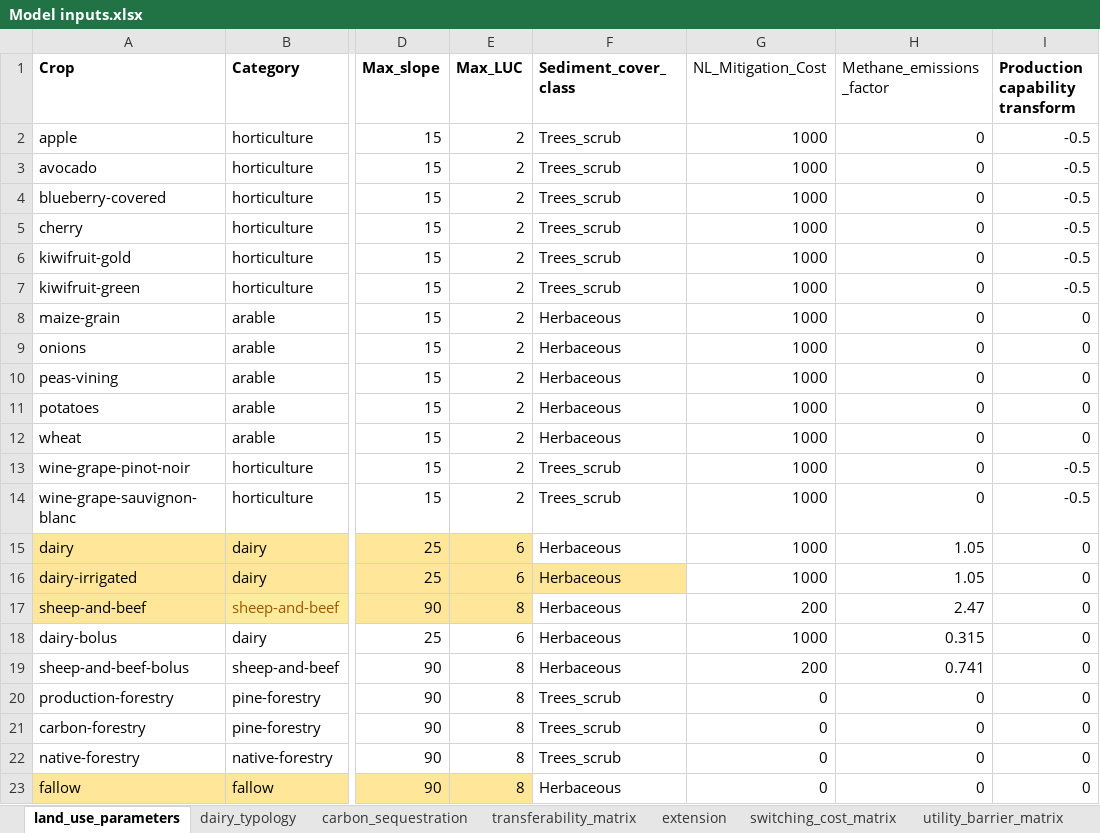
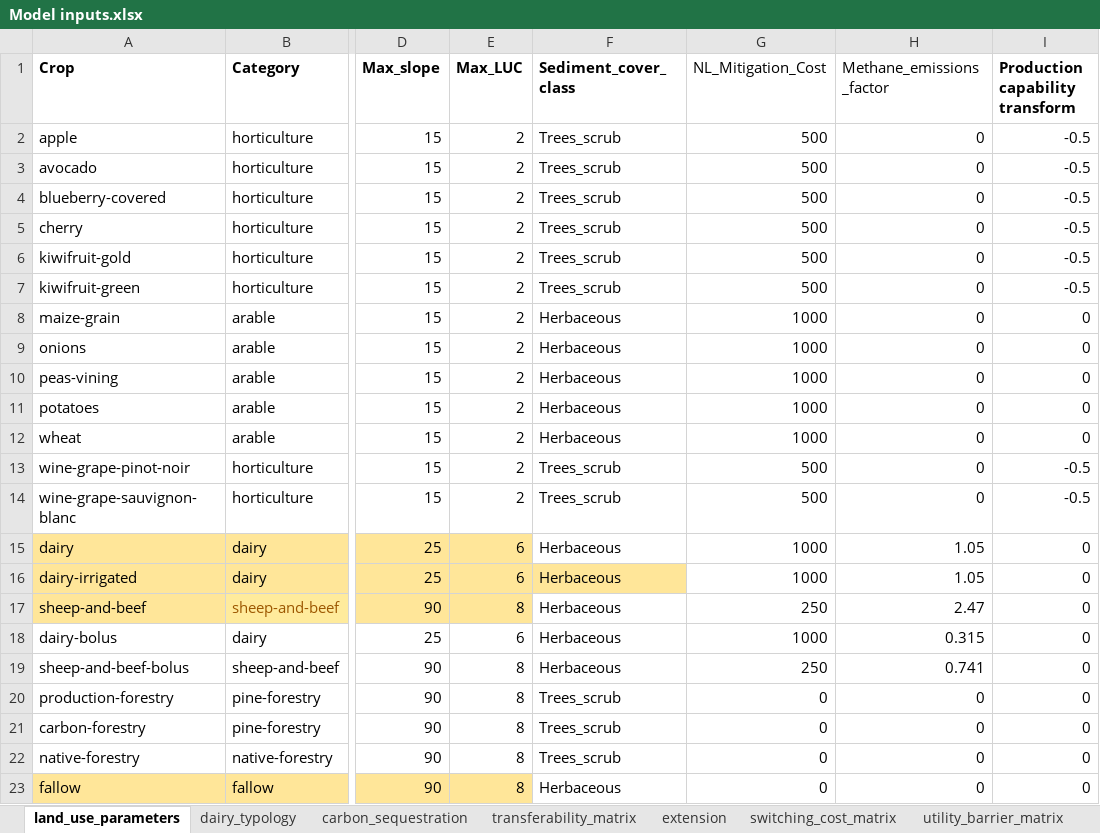
Before and after one commit to scarlatti-nz/MEIHAWAI, an Excel workbook: data/Model inputs.xlsx, sheet land_use_parameters, drawn as a sheet; only a part is shown, gaps mark what is left out; values as stored, in another font and other column widths than the file's, no borders; the diff names each change by its address in the sheet, - before the commit and + after, or states it on an @@ line.

```diff
--- a/data/Model inputs.xlsx (sheet land_use_parameters)
+++ b/data/Model inputs.xlsx (sheet land_use_parameters)
-G2:G7 (NL_Mitigation_Cost): 1000
+G2:G7 (NL_Mitigation_Cost): 500
-G13:G14 (NL_Mitigation_Cost): 1000
+G13:G14 (NL_Mitigation_Cost): 500
-G17 (NL_Mitigation_Cost): 200
+G17 (NL_Mitigation_Cost): 250
-G19 (NL_Mitigation_Cost): 200
+G19 (NL_Mitigation_Cost): 250
```
Also changed, not shown: sheet dairy_typology, 3 other files.
